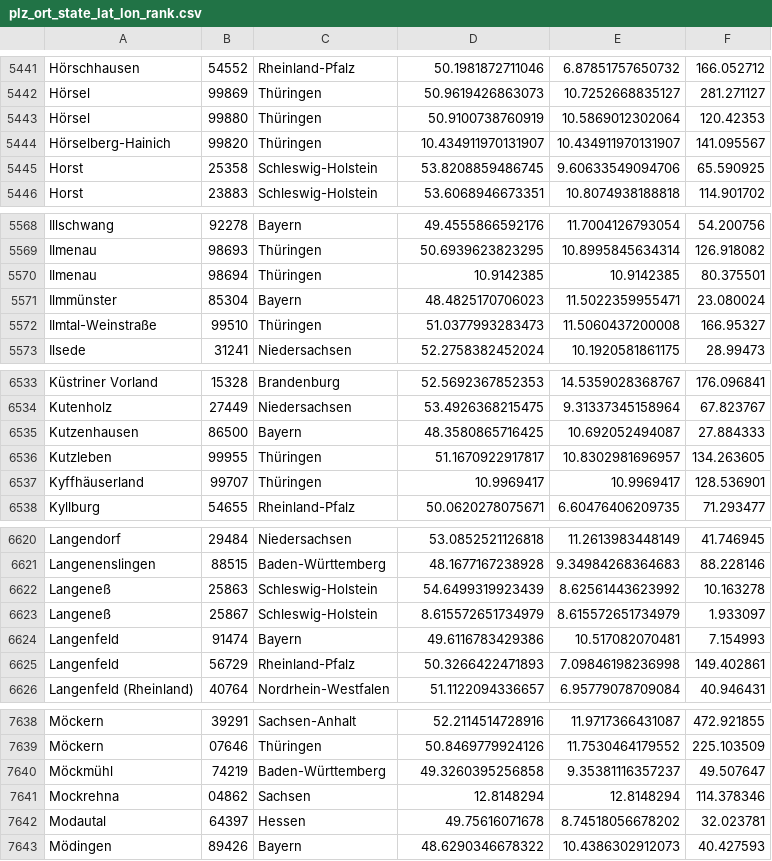
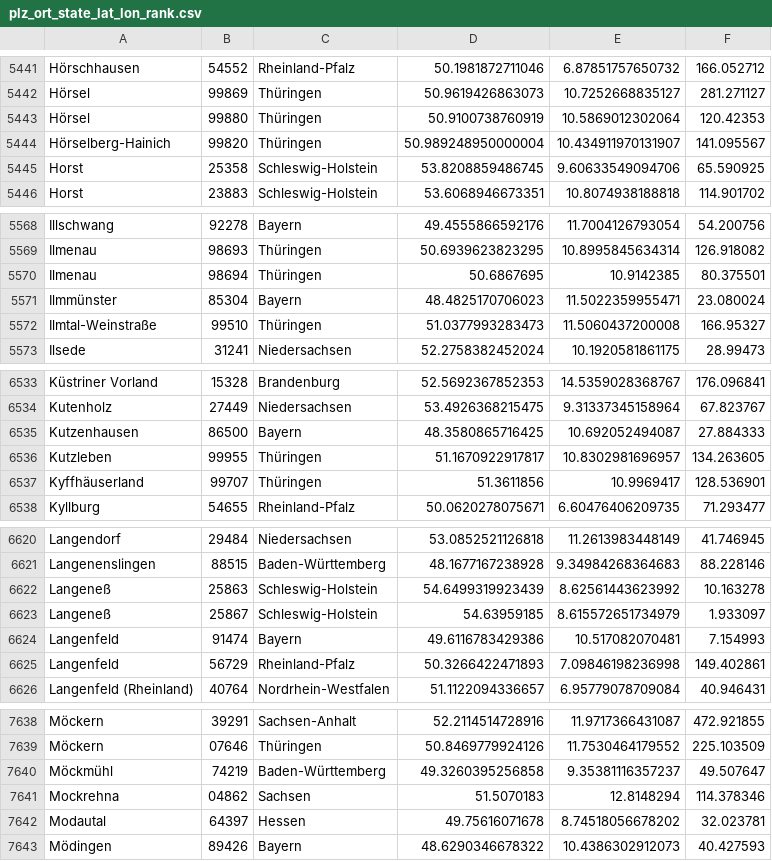
Before and after one commit to hochschule-darmstadt/einander-helfen, a CSV file: app/src/utils/range search/plz_ort_state_lat_lon_rank.csv, drawn as a sheet; only a part is shown, gaps mark what is left out; the diff covers the shown part only.

```diff
--- a/app/src/utils/range search/plz_ort_state_lat_lon_rank.csv
+++ b/app/src/utils/range search/plz_ort_state_lat_lon_rank.csv
@@ -5443,3 +5443,3 @@ Hörsel,99869,Thüringen,50.9619426863073,10.7252668835127,281.271127
 Hörsel,99880,Thüringen,50.9100738760919,10.5869012302064,120.42353
-Hörselberg-Hainich,99820,Thüringen,10.434911970131907,10.434911970131907,141.095567
+Hörselberg-Hainich,99820,Thüringen,50.989248950000004,10.434911970131907,141.095567
 Horst,25358,Schleswig-Holstein,53.8208859486745,9.60633549094706,65.590925
@@ -5569,3 +5569,3 @@ Illschwang,92278,Bayern,49.4555866592176,11.7004126793054,54.200756
 Ilmenau,98693,Thüringen,50.6939623823295,10.8995845634314,126.918082
-Ilmenau,98694,Thüringen,10.9142385,10.9142385,80.375501
+Ilmenau,98694,Thüringen,50.6867695,10.9142385,80.375501
 Ilmmünster,85304,Bayern,48.4825170706023,11.5022359955471,23.080024
@@ -6536,3 +6536,3 @@ Kutzenhausen,86500,Bayern,48.3580865716425,10.692052494087,27.884333
 Kutzleben,99955,Thüringen,51.1670922917817,10.8302981696957,134.263605
-Kyffhäuserland,99707,Thüringen,10.9969417,10.9969417,128.536901
+Kyffhäuserland,99707,Thüringen,51.3611856,10.9969417,128.536901
 Kyllburg,54655,Rheinland-Pfalz,50.0620278075671,6.60476406209735,71.293477
@@ -6622,3 +6622,3 @@ Langenenslingen,88515,Baden-Württemberg,48.1677167238928,9.34984268364683,88.22
 Langeneß,25863,Schleswig-Holstein,54.6499319923439,8.62561443623992,10.163278
-Langeneß,25867,Schleswig-Holstein,8.615572651734979,8.615572651734979,1.933097
+Langeneß,25867,Schleswig-Holstein,54.63959185,8.615572651734979,1.933097
 Langenfeld,91474,Bayern,49.6116783429386,10.517082070481,7.154993
@@ -7640,3 +7640,3 @@ Möckern,07646,Thüringen,50.8469779924126,11.7530464179552,225.103509
 Möckmühl,74219,Baden-Württemberg,49.3260395256858,9.35381116357237,49.507647
-Mockrehna,04862,Sachsen,12.8148294,12.8148294,114.378346
+Mockrehna,04862,Sachsen,51.5070183,12.8148294,114.378346
 Modautal,64397,Hessen,49.75616071678,8.74518056678202,32.023781
```
Also changed, not shown: 11 edited cells elsewhere in this file, 1 other file.
